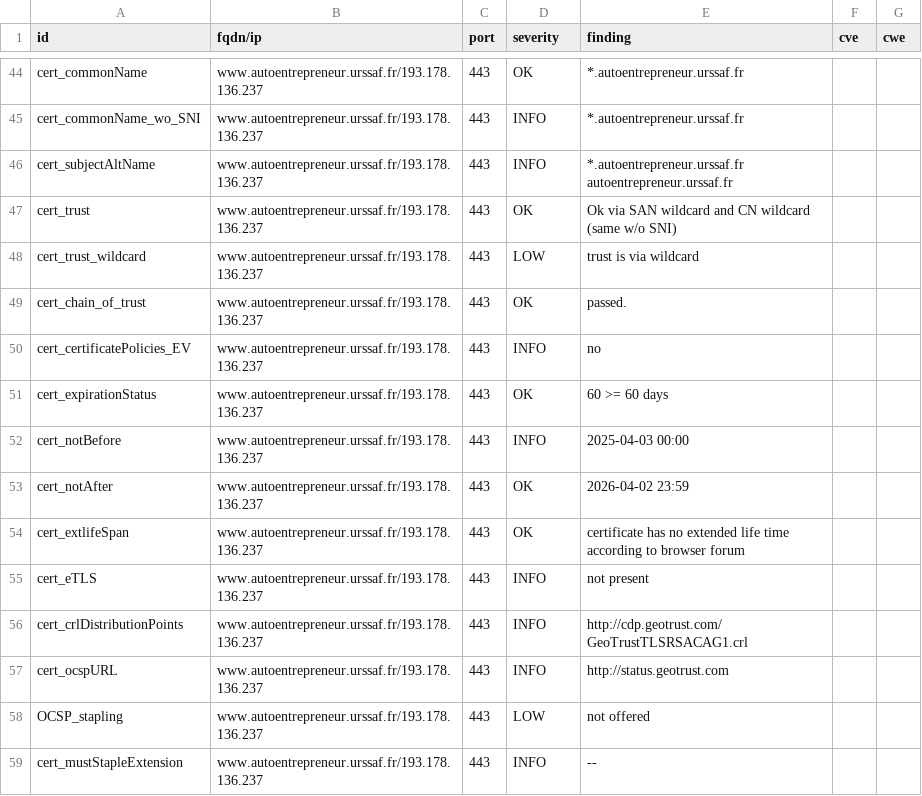
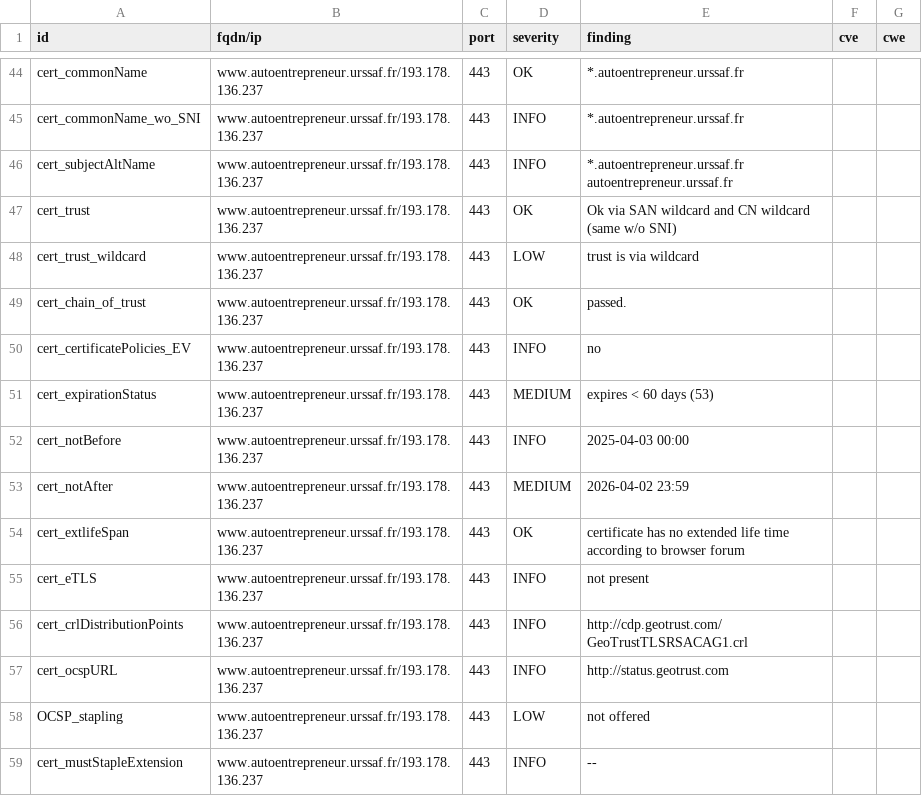
Before and after one commit to damez-denis/dashlord-ucn, a CSV file: results/aHR0cHM6Ly93d3cuYXV0b2VudHJlcHJlbmV1ci51cnNzYWYuZnI=/testssl.csv, drawn as a sheet; only a part is shown, gaps mark what is left out; the diff covers the shown part only.

```diff
--- a/results/aHR0cHM6Ly93d3cuYXV0b2VudHJlcHJlbmV1ci51cnNzYWYuZnI=/testssl.csv
+++ b/results/aHR0cHM6Ly93d3cuYXV0b2VudHJlcHJlbmV1ci51cnNzYWYuZnI=/testssl.csv
@@ -50,5 +50,5 @@
 "cert_certificatePolicies_EV","www.autoentrepreneur.urssaf.fr/193.178.136.237","443","INFO","no","",""
-"cert_expirationStatus","www.autoentrepreneur.urssaf.fr/193.178.136.237","443","OK","60 >= 60 days","",""
+"cert_expirationStatus","www.autoentrepreneur.urssaf.fr/193.178.136.237","443","MEDIUM","expires < 60 days (53)","",""
 "cert_notBefore","www.autoentrepreneur.urssaf.fr/193.178.136.237","443","INFO","2025-04-03 00:00","",""
-"cert_notAfter","www.autoentrepreneur.urssaf.fr/193.178.136.237","443","OK","2026-04-02 23:59","",""
+"cert_notAfter","www.autoentrepreneur.urssaf.fr/193.178.136.237","443","MEDIUM","2026-04-02 23:59","",""
 "cert_extlifeSpan","www.autoentrepreneur.urssaf.fr/193.178.136.237","443","OK","certificate has no extended life time according to browser forum","",""
```
Also changed, not shown: 16 added rows and 7 edited cells elsewhere in this file, 13 other files.
